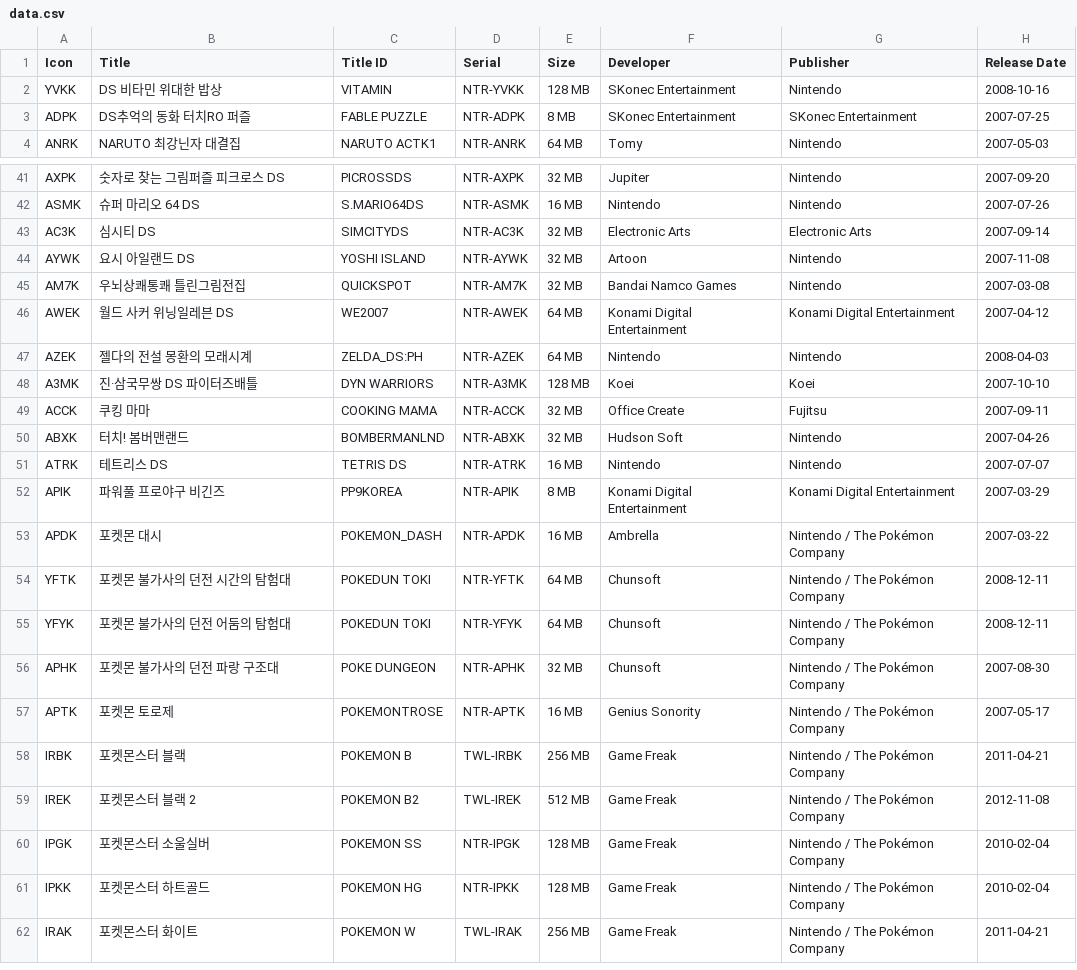
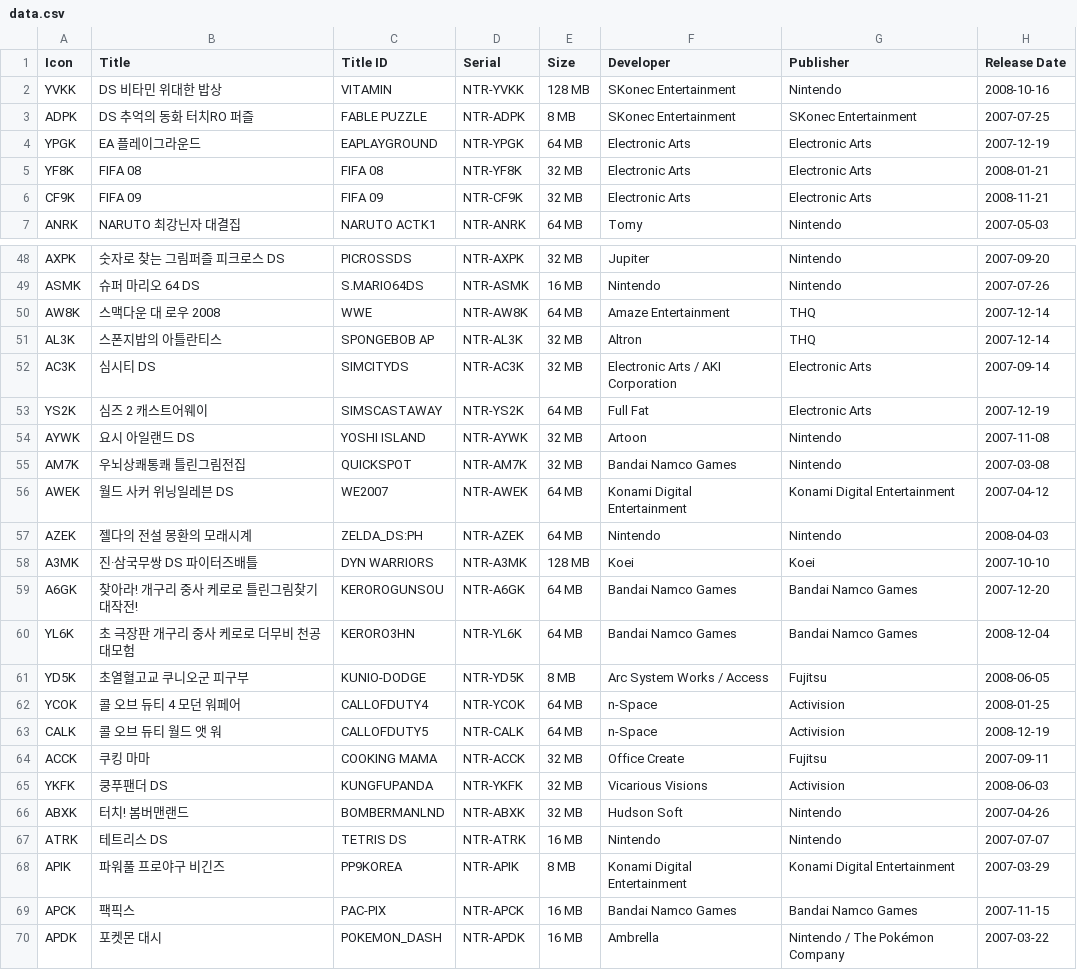
Before and after one commit to quiple/nds-db, a CSV file: data.csv, drawn as a sheet; only a part is shown, gaps mark what is left out; the shorter side is filled out with more unchanged rows; the diff covers the shown part only.

```diff
--- a/data.csv
+++ b/data.csv
@@ -2,3 +2,6 @@ Icon,Title,Title ID,Serial,Size,Developer,Publisher,Release Date
 YVKK,DS 비타민 위대한 밥상,VITAMIN,NTR-YVKK,128 MB,SKonec Entertainment,Nintendo,2008-10-16
-ADPK,DS추억의 동화 터치RO 퍼즐,FABLE PUZZLE,NTR-ADPK,8 MB,SKonec Entertainment,SKonec Entertainment,2007-07-25
+ADPK,DS 추억의 동화 터치RO 퍼즐,FABLE PUZZLE,NTR-ADPK,8 MB,SKonec Entertainment,SKonec Entertainment,2007-07-25
+YPGK,EA 플레이그라운드,EAPLAYGROUND,NTR-YPGK,64 MB,Electronic Arts,Electronic Arts,2007-12-19
+YF8K,FIFA 08,FIFA 08,NTR-YF8K,32 MB,Electronic Arts,Electronic Arts,2008-01-21
+CF9K,FIFA 09,FIFA 09,NTR-CF9K,32 MB,Electronic Arts,Electronic Arts,2008-11-21
 ANRK,NARUTO 최강닌자 대결집,NARUTO ACTK1,NTR-ANRK,64 MB,Tomy,Nintendo,2007-05-03
@@ -42,3 +49,6 @@ AXPK,숫자로 찾는 그림퍼즐 피크로스 DS,PICROSSDS,NTR-AXPK,32 MB,Jupi
 ASMK,슈퍼 마리오 64 DS,S.MARIO64DS,NTR-ASMK,16 MB,Nintendo,Nintendo,2007-07-26
-AC3K,심시티 DS,SIMCITYDS,NTR-AC3K,32 MB,Electronic Arts,Electronic Arts,2007-09-14
+AW8K,스맥다운 대 로우 2008,WWE,NTR-AW8K,64 MB,Amaze Entertainment,THQ,2007-12-14
+AL3K,스폰지밥의 아틀란티스,SPONGEBOB AP,NTR-AL3K,32 MB,Altron,THQ,2007-12-14
+AC3K,심시티 DS,SIMCITYDS,NTR-AC3K,32 MB,Electronic Arts / AKI Corporation,Electronic Arts,2007-09-14
+YS2K,심즈 2 캐스트어웨이,SIMSCASTAWAY,NTR-YS2K,64 MB,Full Fat,Electronic Arts,2007-12-19
 AYWK,요시 아일랜드 DS,YOSHI ISLAND,NTR-AYWK,32 MB,Artoon,Nintendo,2007-11-08
@@ -48,3 +58,9 @@ AZEK,젤다의 전설 몽환의 모래시계,ZELDA_DS:PH,NTR-AZEK,64 MB,Nintendo
 A3MK,진·삼국무쌍 DS 파이터즈배틀,DYN WARRIORS,NTR-A3MK,128 MB,Koei,Koei,2007-10-10
+A6GK,찾아라! 개구리 중사 케로로 틀린그림찾기 대작전!,KEROROGUNSOU,NTR-A6GK,64 MB,Bandai Namco Games,Bandai Namco Games,2007-12-20
+YL6K,초 극장판 개구리 중사 케로로 더무비 천공대모험,KERORO3HN,NTR-YL6K,64 MB,Bandai Namco Games,Bandai Namco Games,2008-12-04
+YD5K,초열혈고교 쿠니오군 피구부,KUNIO-DODGE,NTR-YD5K,8 MB,Arc System Works / Access,Fujitsu,2008-06-05
+YCOK,콜 오브 듀티 4 모던 워페어,CALLOFDUTY4,NTR-YCOK,64 MB,n-Space,Activision,2008-01-25
+CALK,콜 오브 듀티 월드 앳 워,CALLOFDUTY5,NTR-CALK,64 MB,n-Space,Activision,2008-12-19
 ACCK,쿠킹 마마,COOKING MAMA,NTR-ACCK,32 MB,Office Create,Fujitsu,2007-09-11
+YKFK,쿵푸팬더 DS,KUNGFUPANDA,NTR-YKFK,32 MB,Vicarious Visions,Activision,2008-06-03
 ABXK,터치! 봄버맨랜드,BOMBERMANLND,NTR-ABXK,32 MB,Hudson Soft,Nintendo,2007-04-26
@@ -52,2 +68,3 @@ ATRK,테트리스 DS,TETRIS DS,NTR-ATRK,16 MB,Nintendo,Nintendo,2007-07-07
 APIK,파워풀 프로야구 비긴즈,PP9KOREA,NTR-APIK,8 MB,Konami Digital Entertainment,Konami Digital Entertainment,2007-03-29
+APCK,팩픽스,PAC-PIX,NTR-APCK,16 MB,Bandai Namco Games,Bandai Namco Games,2007-11-15
 APDK,포켓몬 대시,POKEMON_DASH,NTR-APDK,16 MB,Ambrella,Nintendo / The Pokémon Company,2007-03-22
```
Also changed, not shown: 5 added rows and 1 edited cell elsewhere in this file, 19 other files.
